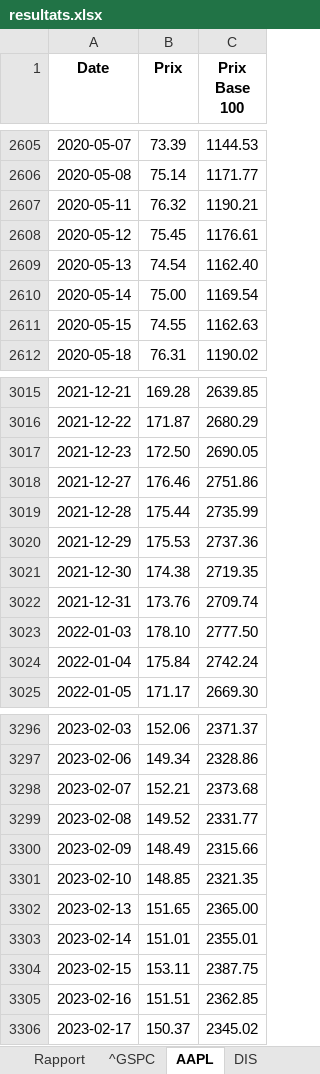
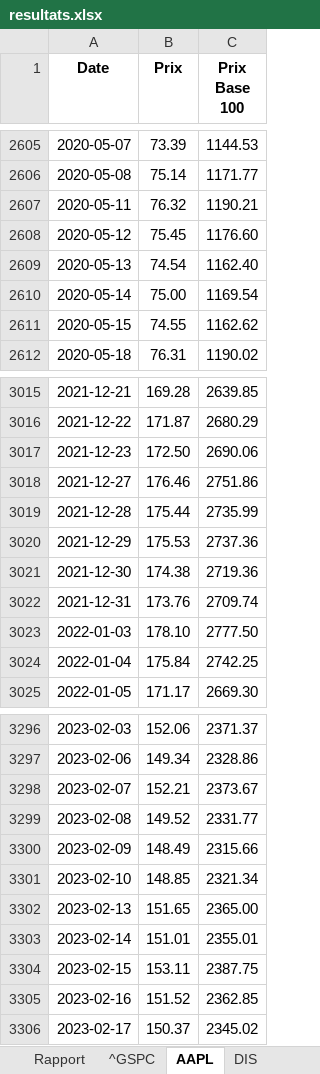
Before and after one commit to Mathis-Mottet/Projet-Python-L3, an Excel workbook: resultats.xlsx, sheet AAPL, drawn as a sheet; only a part is shown, gaps mark what is left out; values as stored, in another font and other column widths than the file's, no borders; the diff covers the shown part only; the diff names each change by its address in the sheet, - before the commit and + after, or states it on an @@ line.

```diff
--- a/resultats.xlsx (sheet AAPL)
+++ b/resultats.xlsx (sheet AAPL)
-C2608 (Prix Base 100): 1176.61
+C2608 (Prix Base 100): 1176.60
-C2611 (Prix Base 100): 1162.63
+C2611 (Prix Base 100): 1162.62
-C3017 (Prix Base 100): 2690.05
+C3017 (Prix Base 100): 2690.06
-C3021 (Prix Base 100): 2719.35
+C3021 (Prix Base 100): 2719.36
-C3024 (Prix Base 100): 2742.24
+C3024 (Prix Base 100): 2742.25
-C3298 (Prix Base 100): 2373.68
+C3298 (Prix Base 100): 2373.67
-C3301 (Prix Base 100): 2321.35
+C3301 (Prix Base 100): 2321.34
-B3305 (Prix): 151.51
+B3305 (Prix): 151.52
```
Also changed, not shown: 49 edited cells elsewhere in this sheet, sheet MSFT, sheet Rapport, sheet DIS, sheet GOOGL.
